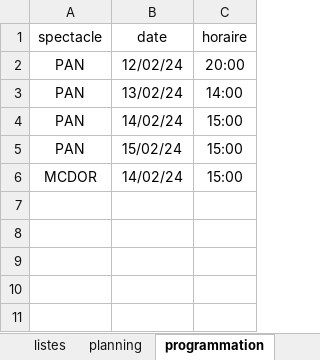
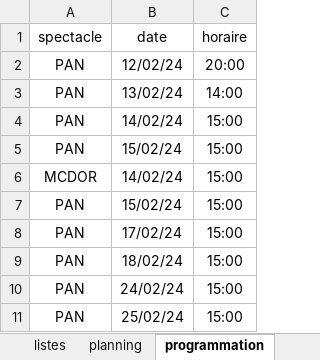
Before and after one commit to NicolasBordes/projets-vba, an Excel workbook: planning 1.xlsm, sheet programmation, drawn as a sheet; values as stored, in another font and other column widths than the file's, no borders; table styles not drawn; the diff names each change by its address in the sheet, - before the commit and + after, or states it on an @@ line.

```diff
--- a/planning 1.xlsm (sheet programmation)
+++ b/planning 1.xlsm (sheet programmation)
+row 7: PAN | 15/02/24 | 15:00
+row 8: PAN | 17/02/24 | 15:00
+row 9: PAN | 18/02/24 | 15:00
+row 10: PAN | 24/02/24 | 15:00
+row 11: PAN | 25/02/24 | 15:00
```
Also changed, not shown: sheet planning, charts or pictures.
